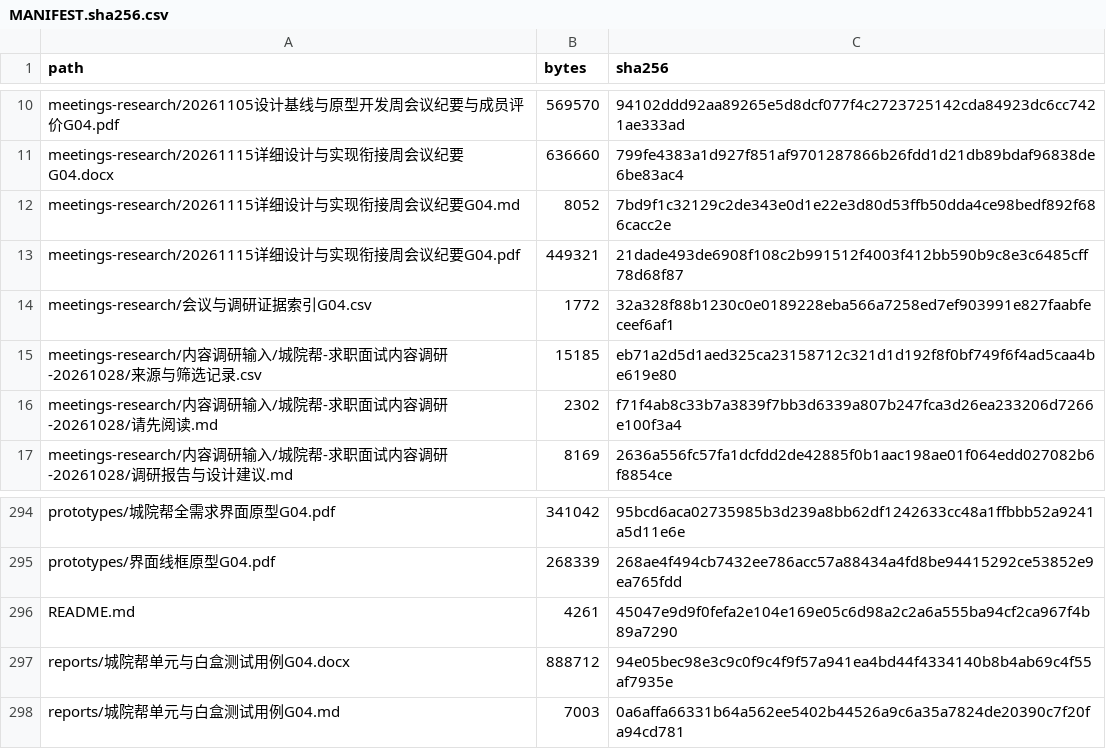
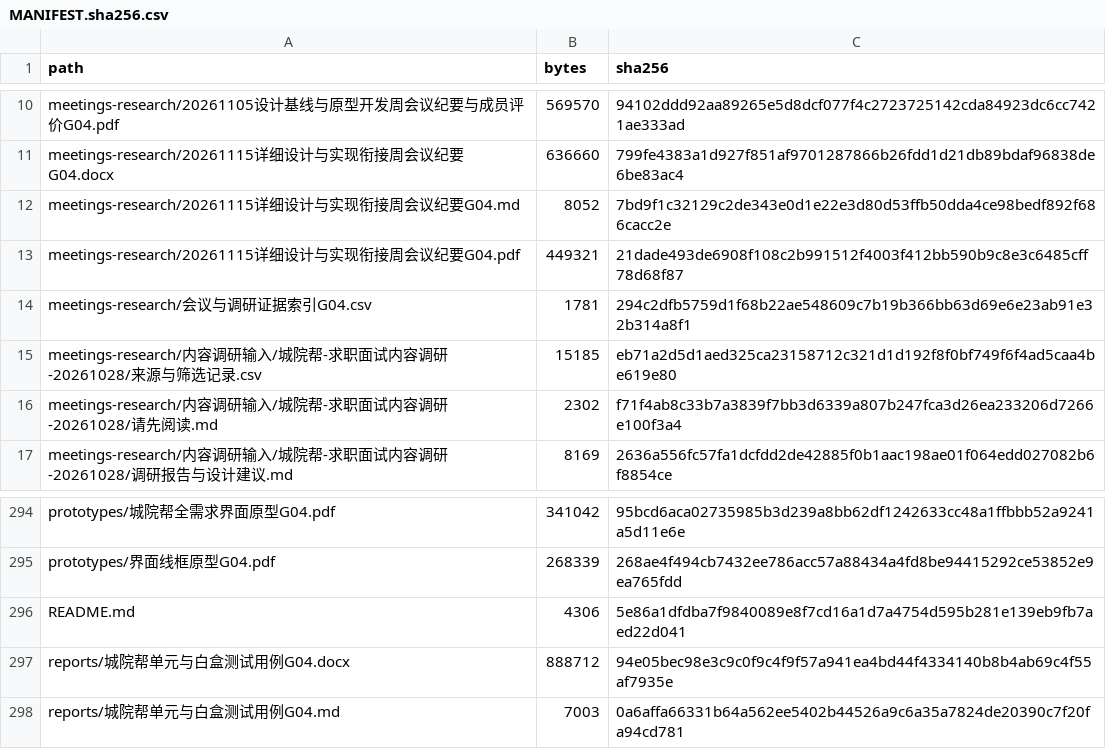
Before and after one commit to jason-bitc/HZCU-CampusHub, a CSV file: docs/project/MANIFEST.sha256.csv, drawn as a sheet; only a part is shown, gaps mark what is left out.

```diff
--- a/docs/project/MANIFEST.sha256.csv
+++ b/docs/project/MANIFEST.sha256.csv
@@ -13,3 +13,3 @@ meetings-research/20261115详细设计与实现衔接周会议纪要G04.md,8052,
 meetings-research/20261115详细设计与实现衔接周会议纪要G04.pdf,449321,21dade493de6908f108c2b991512f4003f412bb590b9c8e3c6485cff78d68f87
-meetings-research/会议与调研证据索引G04.csv,1772,32a328f88b1230c0e0189228eba566a7258ed7ef903991e827faabfeceef6af1
+meetings-research/会议与调研证据索引G04.csv,1781,294c2dfb5759d1f68b22ae548609c7b19b366bb63d69e6e23ab91e32b314a8f1
 meetings-research/内容调研输入/城院帮-求职面试内容调研-20261028/来源与筛选记录.csv,15185,eb71a2d5d1aed325ca23158712c321d1d192f8f0bf749f6f4ad5caa4be619e80
@@ -295,3 +295,3 @@ prototypes/城院帮全需求界面原型G04.pdf,341042,95bcd6aca02735985b3d239a
 prototypes/界面线框原型G04.pdf,268339,268ae4f494cb7432ee786acc57a88434a4fd8be94415292ce53852e9ea765fdd
-README.md,4261,45047e9d9f0fefa2e104e169e05c6d98a2c2a6a555ba94cf2ca967f4b89a7290
+README.md,4306,5e86a1dfdba7f9840089e8f7cd16a1d7a4754d595b281e139eb9fb7aed22d041
 reports/城院帮单元与白盒测试用例G04.docx,888712,94e05bec98e3c9c0f9c4f9f57a941ea4bd44f4334140b8b4ab69c4f55af7935e
```
Also changed, not shown: docs/project/meetings-research/会议与调研证据索引G04.csv, 1 other file.
